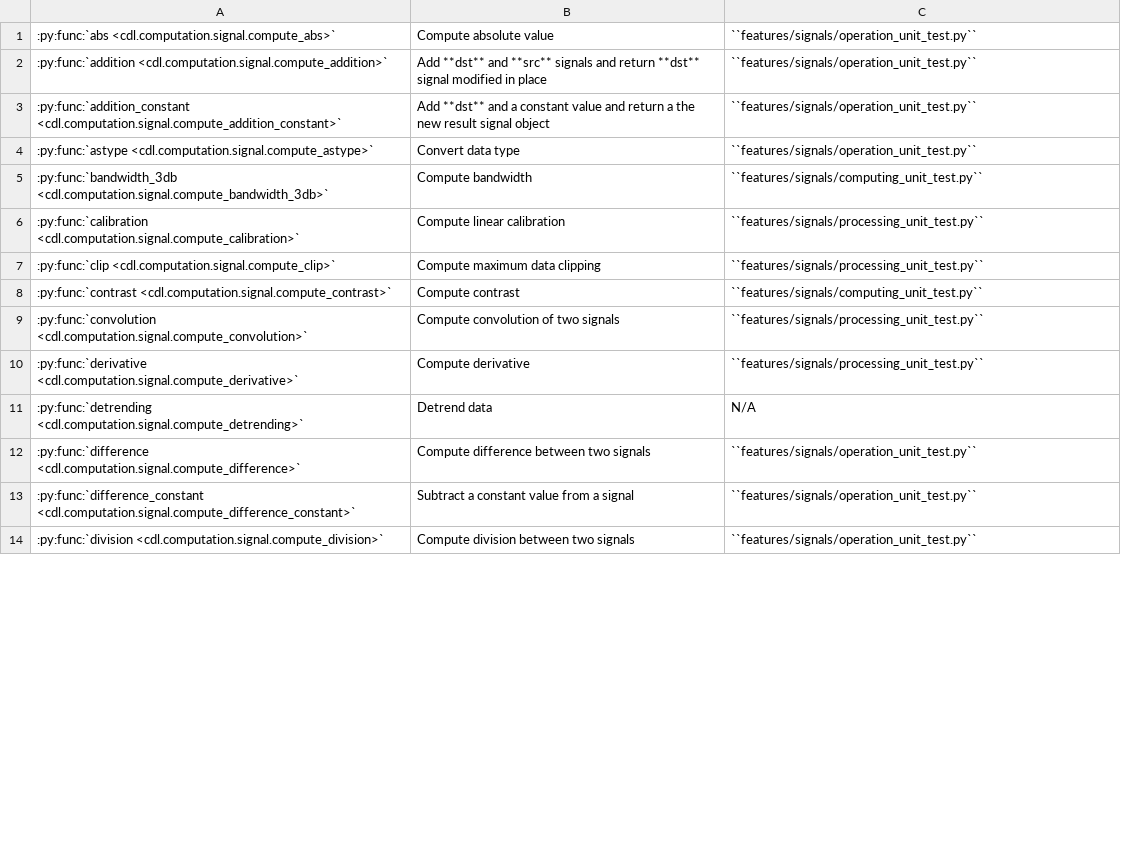
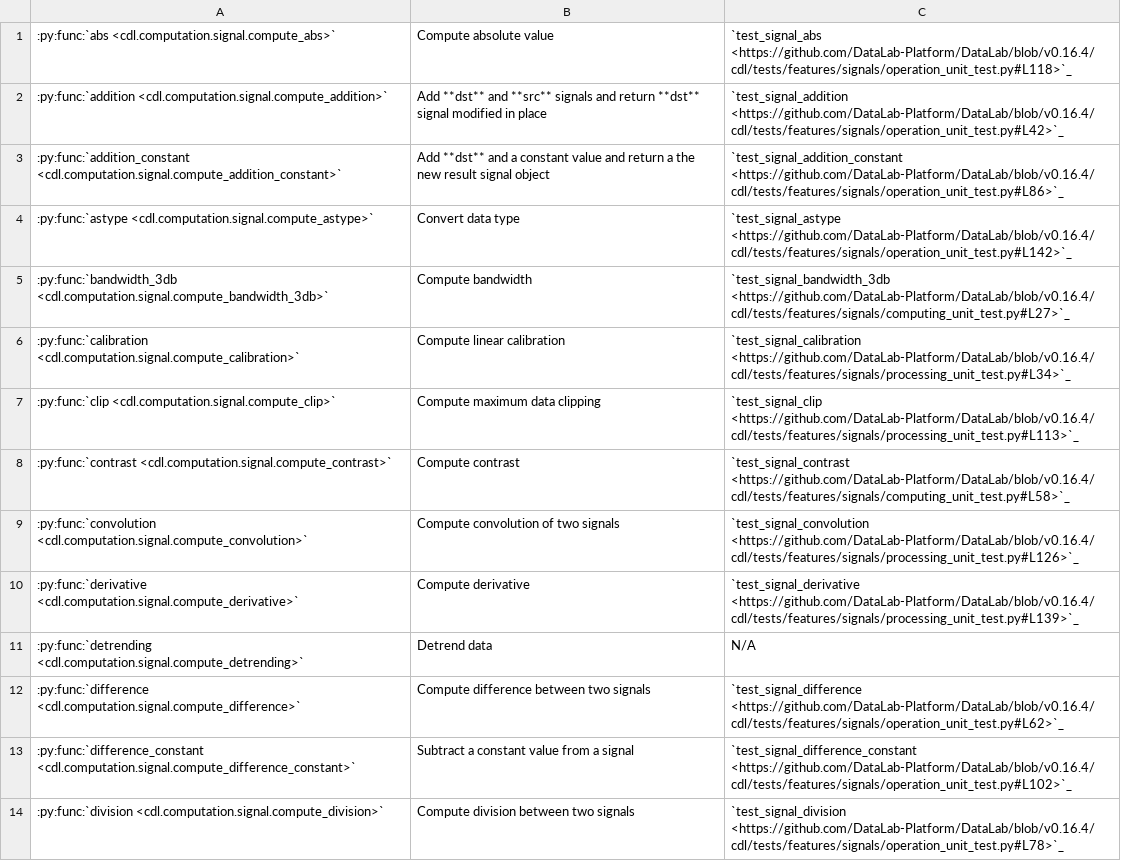
Before and after one commit to DataLab-Platform/DataLab, a CSV file: doc/validation_status_signal.csv, drawn as a sheet; only a part is shown; the diff covers the shown part only.

Commit message:
Doc/Validation: added links to test functions

```diff
--- a/doc/validation_status_signal.csv
+++ b/doc/validation_status_signal.csv
@@ -1,14 +1,14 @@
-:py:func:`abs <cdl.computation.signal.compute_abs>`,Compute absolute value,``features/signals/operation_unit_test.py``
-:py:func:`addition <cdl.computation.signal.compute_addition>`,Add **dst** and **src** signals and return **dst** signal modified in place,``features/signals/operation_unit_test.py``
-:py:func:`addition_constant <cdl.computation.signal.compute_addition_constant>`,Add **dst** and a constant value and return a the new result signal object,``features/signals/operation_unit_test.py``
-:py:func:`astype <cdl.computation.signal.compute_astype>`,Convert data type,``features/signals/operation_unit_test.py``
-:py:func:`bandwidth_3db <cdl.computation.signal.compute_bandwidth_3db>`,Compute bandwidth,``features/signals/computing_unit_test.py``
-:py:func:`calibration <cdl.computation.signal.compute_calibration>`,Compute linear calibration,``features/signals/processing_unit_test.py``
-:py:func:`clip <cdl.computation.signal.compute_clip>`,Compute maximum data clipping,``features/signals/processing_unit_test.py``
-:py:func:`contrast <cdl.computation.signal.compute_contrast>`,Compute contrast,``features/signals/computing_unit_test.py``
-:py:func:`convolution <cdl.computation.signal.compute_convolution>`,Compute convolution of two signals,``features/signals/processing_unit_test.py``
-:py:func:`derivative <cdl.computation.signal.compute_derivative>`,Compute derivative,``features/signals/processing_unit_test.py``
+:py:func:`abs <cdl.computation.signal.compute_abs>`,Compute absolute value,`test_signal_abs <https://github.com/DataLab-Platform/DataLab/blob/v0.16.4/cdl/tests/features/signals/operation_unit_test.py#L118>`_
+:py:func:`addition <cdl.computation.signal.compute_addition>`,Add **dst** and **src** signals and return **dst** signal modified in place,`test_signal_addition <https://github.com/DataLab-Platform/DataLab/blob/v0.16.4/cdl/tests/features/signals/operation_unit_test.py#L42>`_
+:py:func:`addition_constant <cdl.computation.signal.compute_addition_constant>`,Add **dst** and a constant value and return a the new result signal object,`test_signal_addition_constant <https://github.com/DataLab-Platform/DataLab/blob/v0.16.4/cdl/tests/features/signals/operation_unit_test.py#L86>`_
+:py:func:`astype <cdl.computation.signal.compute_astype>`,Convert data type,`test_signal_astype <https://github.com/DataLab-Platform/DataLab/blob/v0.16.4/cdl/tests/features/signals/operation_unit_test.py#L142>`_
+:py:func:`bandwidth_3db <cdl.computation.signal.compute_bandwidth_3db>`,Compute bandwidth,`test_signal_bandwidth_3db <https://github.com/DataLab-Platform/DataLab/blob/v0.16.4/cdl/tests/features/signals/computing_unit_test.py#L27>`_
+:py:func:`calibration <cdl.computation.signal.compute_calibration>`,Compute linear calibration,`test_signal_calibration <https://github.com/DataLab-Platform/DataLab/blob/v0.16.4/cdl/tests/features/signals/processing_unit_test.py#L34>`_
+:py:func:`clip <cdl.computation.signal.compute_clip>`,Compute maximum data clipping,`test_signal_clip <https://github.com/DataLab-Platform/DataLab/blob/v0.16.4/cdl/tests/features/signals/processing_unit_test.py#L113>`_
+:py:func:`contrast <cdl.computation.signal.compute_contrast>`,Compute contrast,`test_signal_contrast <https://github.com/DataLab-Platform/DataLab/blob/v0.16.4/cdl/tests/features/signals/computing_unit_test.py#L58>`_
+:py:func:`convolution <cdl.computation.signal.compute_convolution>`,Compute convolution of two signals,`test_signal_convolution <https://github.com/DataLab-Platform/DataLab/blob/v0.16.4/cdl/tests/features/signals/processing_unit_test.py#L126>`_
+:py:func:`derivative <cdl.computation.signal.compute_derivative>`,Compute derivative,`test_signal_derivative <https://github.com/DataLab-Platform/DataLab/blob/v0.16.4/cdl/tests/features/signals/processing_unit_test.py#L139>`_
 :py:func:`detrending <cdl.computation.signal.compute_detrending>`,Detrend data,N/A
-:py:func:`difference <cdl.computation.signal.compute_difference>`,Compute difference between two signals,``features/signals/operation_unit_test.py``
-:py:func:`difference_constant <cdl.computation.signal.compute_difference_constant>`,Subtract a constant value from a signal,``features/signals/operation_unit_test.py``
-:py:func:`division <cdl.computation.signal.compute_division>`,Compute division between two signals,``features/signals/operation_unit_test.py``
+:py:func:`difference <cdl.computation.signal.compute_difference>`,Compute difference between two signals,`test_signal_difference <https://github.com/DataLab-Platform/DataLab/blob/v0.16.4/cdl/tests/features/signals/operation_unit_test.py#L62>`_
+:py:func:`difference_constant <cdl.computation.signal.compute_difference_constant>`,Subtract a constant value from a signal,`test_signal_difference_constant <https://github.com/DataLab-Platform/DataLab/blob/v0.16.4/cdl/tests/features/signals/operation_unit_test.py#L102>`_
+:py:func:`division <cdl.computation.signal.compute_division>`,Compute division between two signals,`test_signal_division <https://github.com/DataLab-Platform/DataLab/blob/v0.16.4/cdl/tests/features/signals/operation_unit_test.py#L78>`_
```
Also changed, not shown: 30 edited cells elsewhere in this file, 15 other files.
